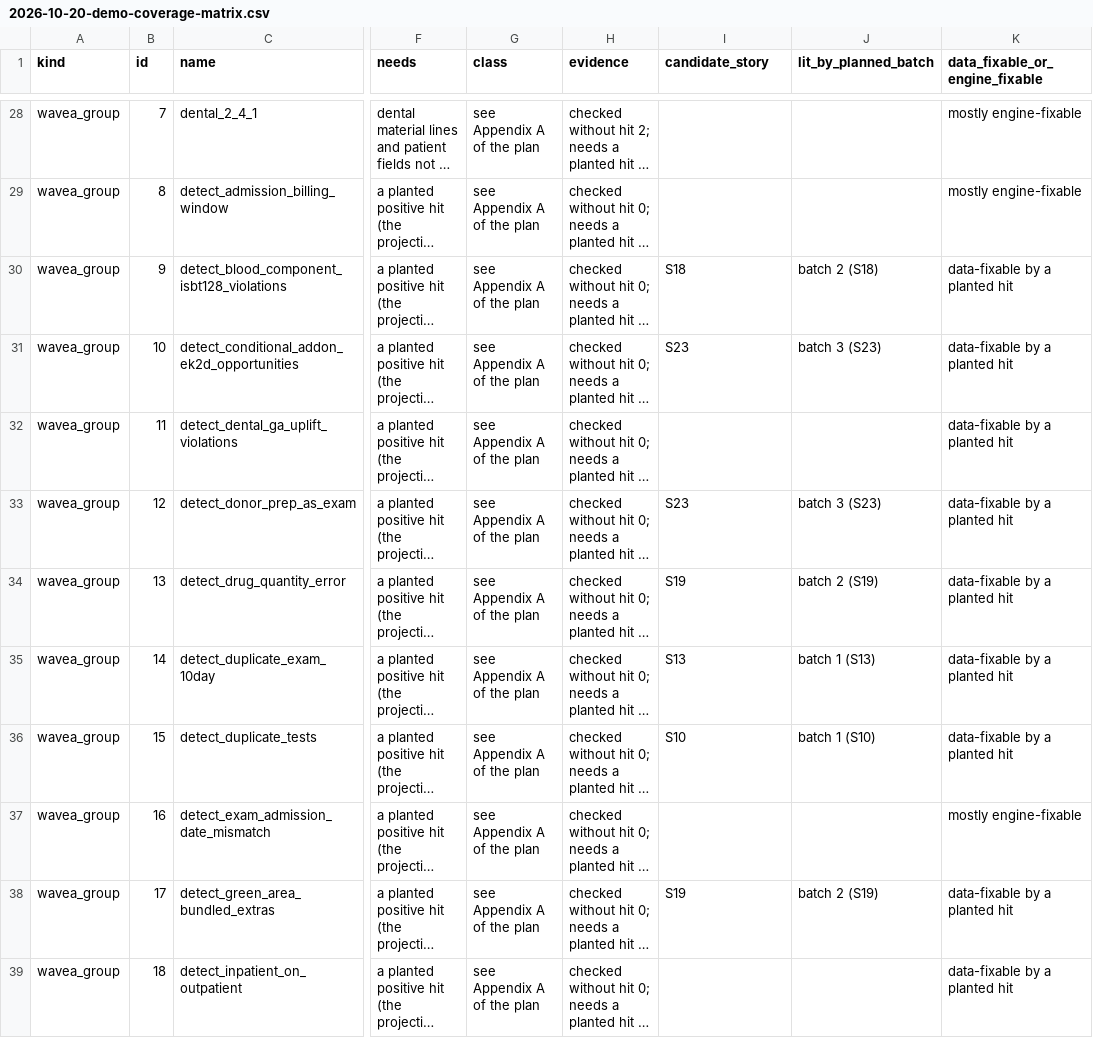
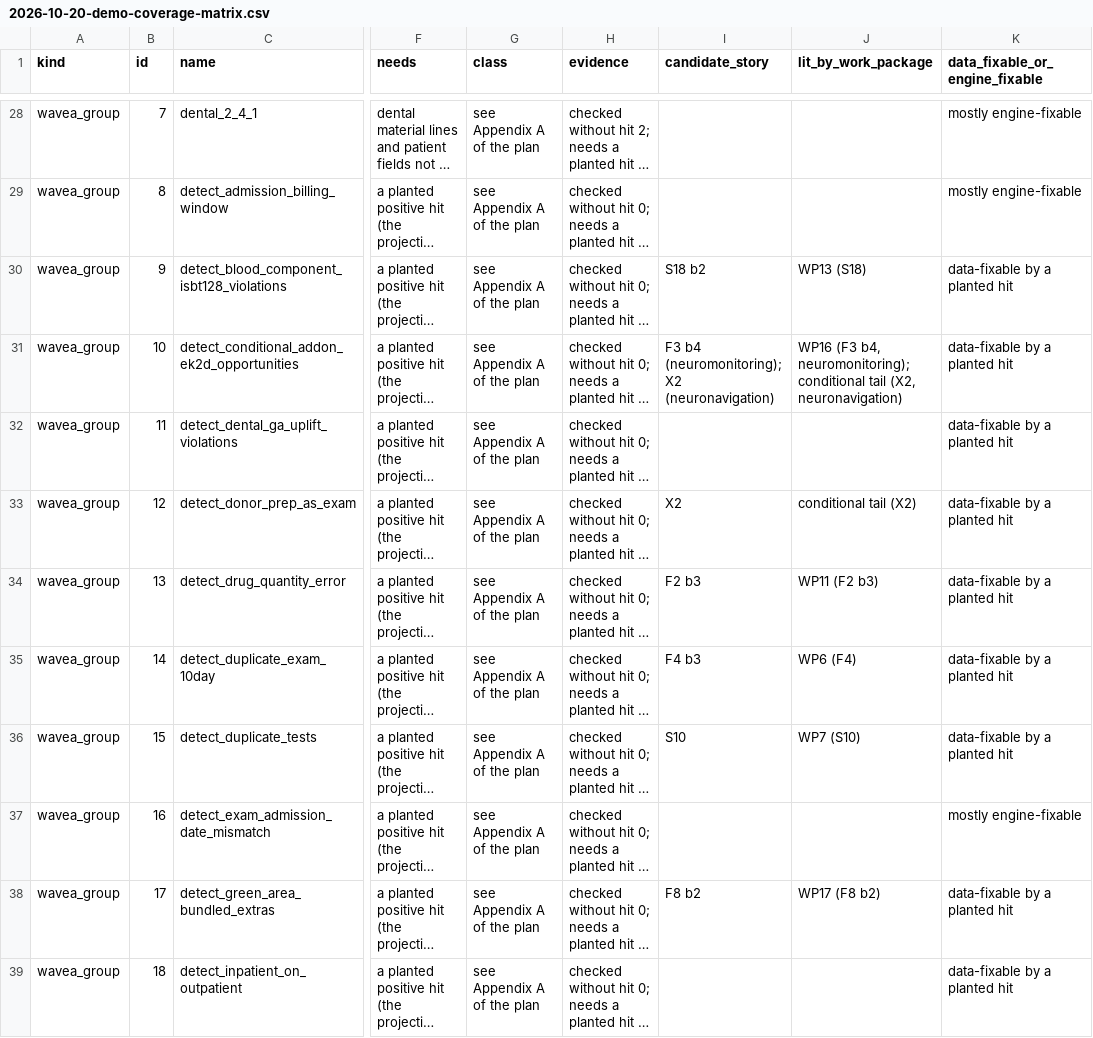
Before and after one commit to Safa675/Bilun, a CSV file: reports/synthetic-data/2026-10-20-demo-coverage-matrix.csv, drawn as a sheet; only a part is shown, gaps mark what is left out; long unchanged cells end in …; the diff covers the shown part only; the diff names each change by its address in the sheet, - before the commit and + after, or states it on an @@ line.

```diff
--- a/reports/synthetic-data/2026-10-20-demo-coverage-matrix.csv
+++ b/reports/synthetic-data/2026-10-20-demo-coverage-matrix.csv
-J1: lit_by_planned_batch
+J1: lit_by_work_package
-I30 (candidate_story): S18
+I30 (candidate_story): S18 b2
-J30 (lit_by_work_package): batch 2 (S18)
+J30 (lit_by_work_package): WP13 (S18)
-I31 (candidate_story): S23
+I31 (candidate_story): F3 b4 (neuromonitoring); X2 (neuronavigation)
-J31 (lit_by_work_package): batch 3 (S23)
+J31 (lit_by_work_package): WP16 (F3 b4, neuromonitoring); conditional tail (X2, neuronavigation)
-I33 (candidate_story): S23
+I33 (candidate_story): X2
-J33 (lit_by_work_package): batch 3 (S23)
+J33 (lit_by_work_package): conditional tail (X2)
-I34 (candidate_story): S19
+I34 (candidate_story): F2 b3
-J34 (lit_by_work_package): batch 2 (S19)
+J34 (lit_by_work_package): WP11 (F2 b3)
-I35 (candidate_story): S13
+I35 (candidate_story): F4 b3
-J35 (lit_by_work_package): batch 1 (S13)
+J35 (lit_by_work_package): WP6 (F4)
-J36 (lit_by_work_package): batch 1 (S10)
+J36 (lit_by_work_package): WP7 (S10)
-I38 (candidate_story): S19
+I38 (candidate_story): F8 b2
-J38 (lit_by_work_package): batch 2 (S19)
+J38 (lit_by_work_package): WP17 (F8 b2)
```
Also changed, not shown: 39 edited cells elsewhere in this file, reports/synthetic-data/2026-10-20-demo-coverage-wavea-rules.csv, 1 other file.
